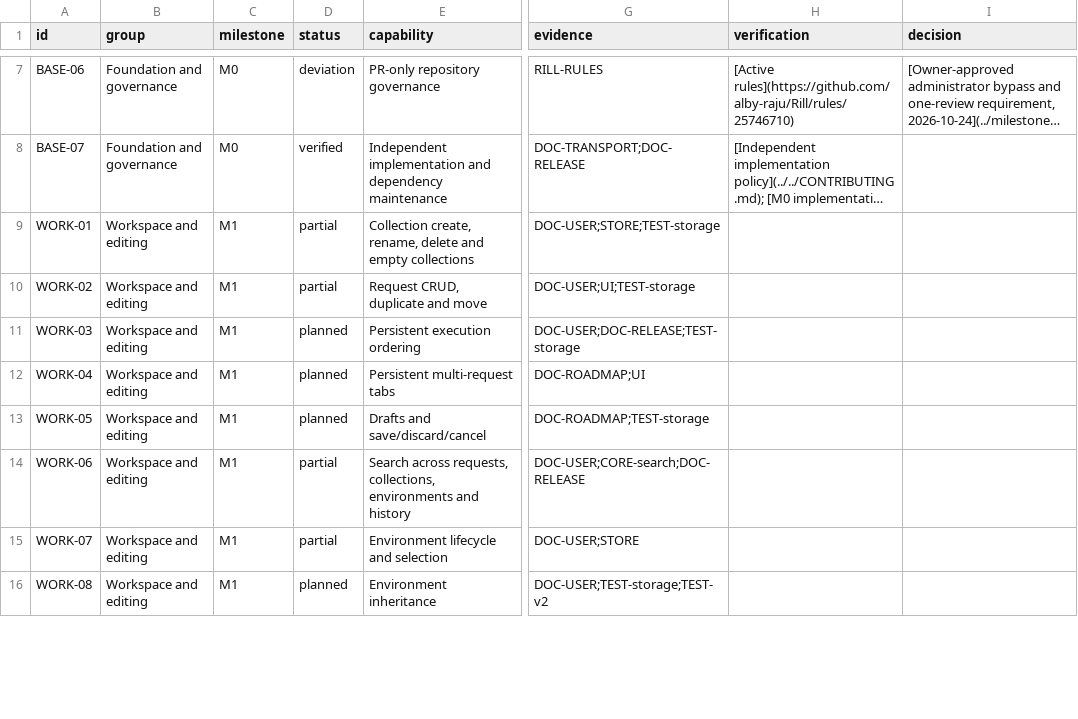
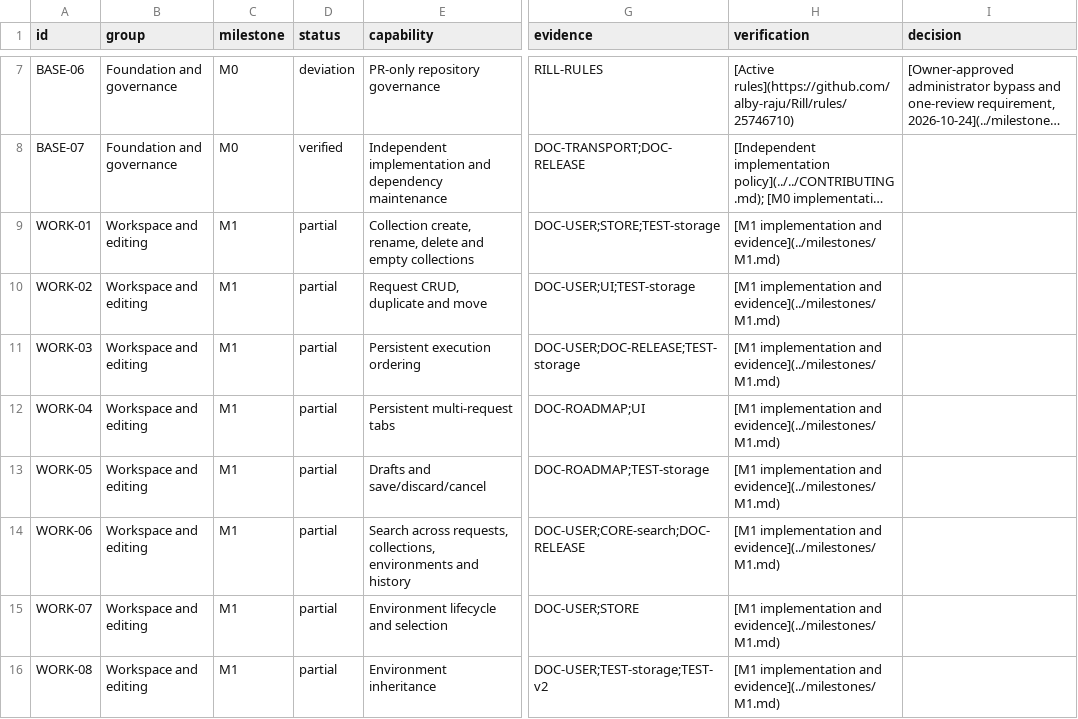
Before and after one commit to alby-raju/Rill, a CSV file: docs/roadmap/capabilities.csv, drawn as a sheet; only a part is shown, gaps mark what is left out; long unchanged cells end in …; the diff covers the shown part only; the diff names each change by its address in the sheet, - before the commit and + after, or states it on an @@ line.

```diff
--- a/docs/roadmap/capabilities.csv
+++ b/docs/roadmap/capabilities.csv
-H9:H16 (verification): (empty)
+H9:H16 (verification): [M1 implementation and evidence](../milestones/M1.md)
-D11:D13 (status): planned
+D11:D13 (status): partial
-D16 (status): planned
+D16 (status): partial
```
Also changed, not shown: 16 edited cells elsewhere in this file, 25 other files.
